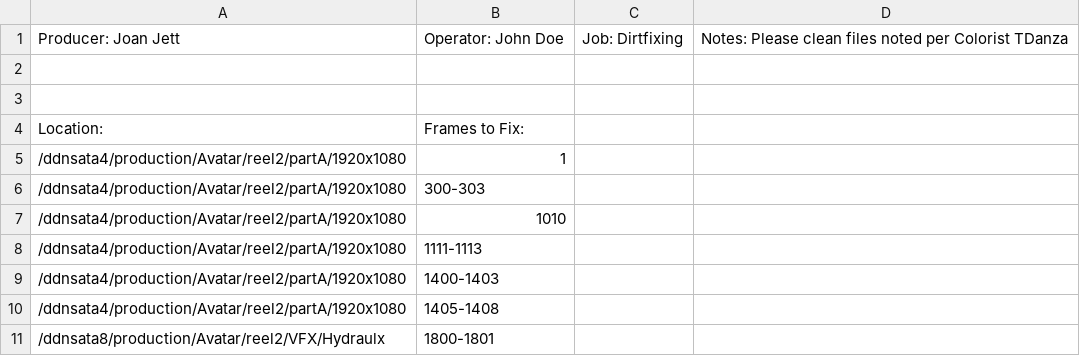
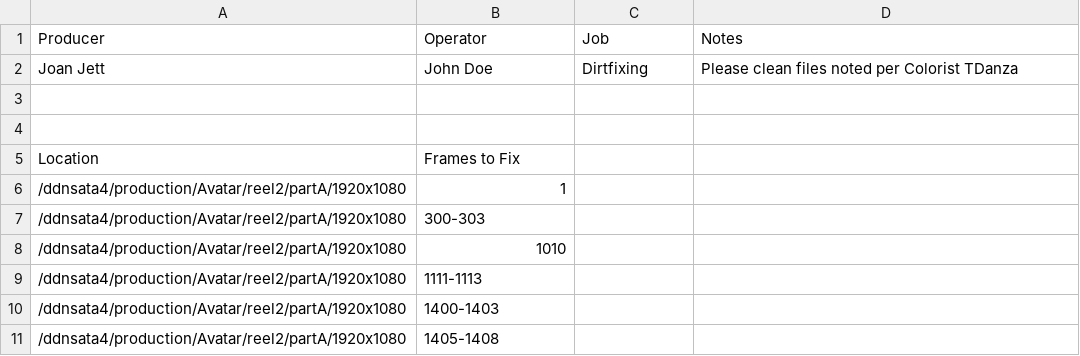
Before and after one commit to cflores124568/multimedia-pipeline-system, a CSV file: phase2/output/frame-fixes-20230324.csv, drawn as a sheet; only a part is shown; the shorter side is filled out with more unchanged rows; removed rows and columns are numbered as before the commit, all else as after; the diff names each change by its address in the sheet, - before the commit and + after, or states it on an @@ line.

Commit message:
Update frame-fixes-20230324.csv

```diff
--- a/phase2/output/frame-fixes-20230324.csv
+++ b/phase2/output/frame-fixes-20230324.csv
-row 1: Producer: Joan Jett | Operator: John Doe | Job: Dirtfixing | Notes: Please clean files noted per Colorist TDanza
+row 1: Producer | Operator | Job | Notes
+row 2: Joan Jett | John Doe | Dirtfixing | Please clean files noted per Colorist TDanza
-A5: Location:
+A5: Location
-B5: Frames to Fix:
+B5: Frames to Fix
```
